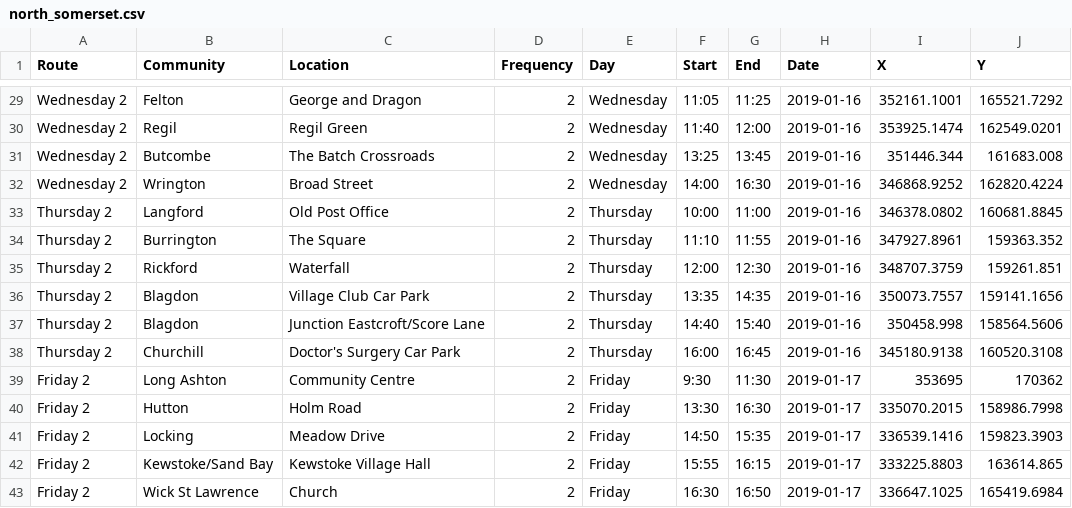
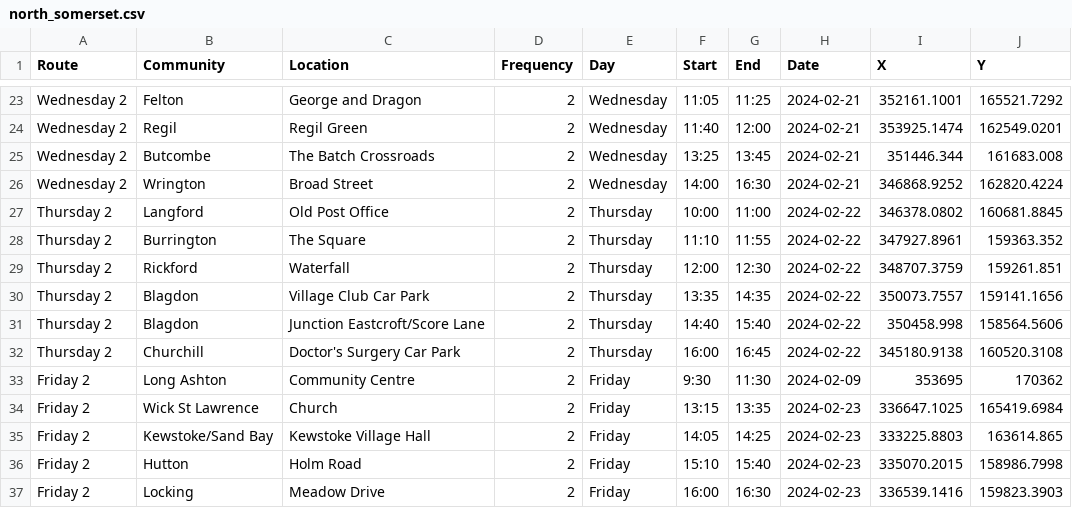
Before and after one commit to LibrariesHacked/mobilelibraries-data, a CSV file: raw/north_somerset.csv, drawn as a sheet; only a part is shown, gaps mark what is left out; removed rows and columns are numbered as before the commit, all else as after; the diff covers the shown part only; the diff names each change by its address in the sheet, - before the commit and + after, or states it on an @@ line.

```diff
--- a/raw/north_somerset.csv
+++ b/raw/north_somerset.csv
-H23:H26 (Date): 2019-01-16
+H23:H26 (Date): 2024-02-21
-H27:H32 (Date): 2019-01-16
+H27:H32 (Date): 2024-02-22
-H33 (Date): 2019-01-17
+H33 (Date): 2024-02-09
+row 34: Friday 2 | Wick St Lawrence | Church | 2 | Friday | 13:15 | 13:35 | 2024-02-23 | 336647.1025 | 165419.6984
+row 35: Friday 2 | Kewstoke/Sand Bay | Kewstoke Village Hall | 2 | Friday | 14:05 | 14:25 | 2024-02-23 | 333225.8803 | 163614.865
-F36 (Start): 13:30
+F36 (Start): 15:10
-G36 (End): 16:30
+G36 (End): 15:40
-H36:H37 (Date): 2019-01-17
+H36:H37 (Date): 2024-02-23
-F37 (Start): 14:50
+F37 (Start): 16:00
-G37 (End): 15:35
+G37 (End): 16:30
-row 42: Friday 2 | Kewstoke/Sand Bay | Kewstoke Village Hall | 2 | Friday | 15:55 | 16:15 | 2019-01-17 | 333225.8803 | 163614.865
-row 43: Friday 2 | Wick St Lawrence | Church | 2 | Friday | 16:30 | 16:50 | 2019-01-17 | 336647.1025 | 165419.6984
```
Also changed, not shown: 6 removed rows and 22 edited cells elsewhere in this file, 3 other files.
